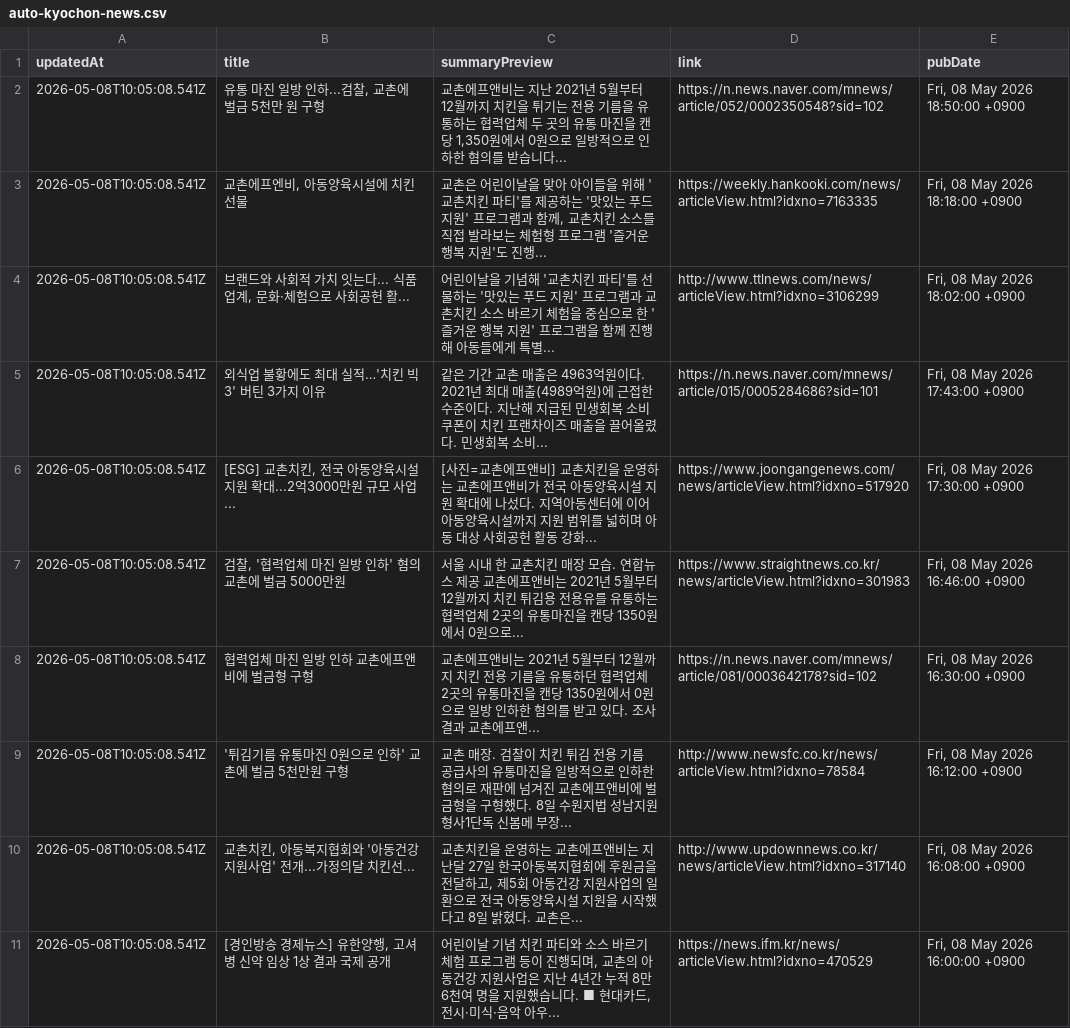
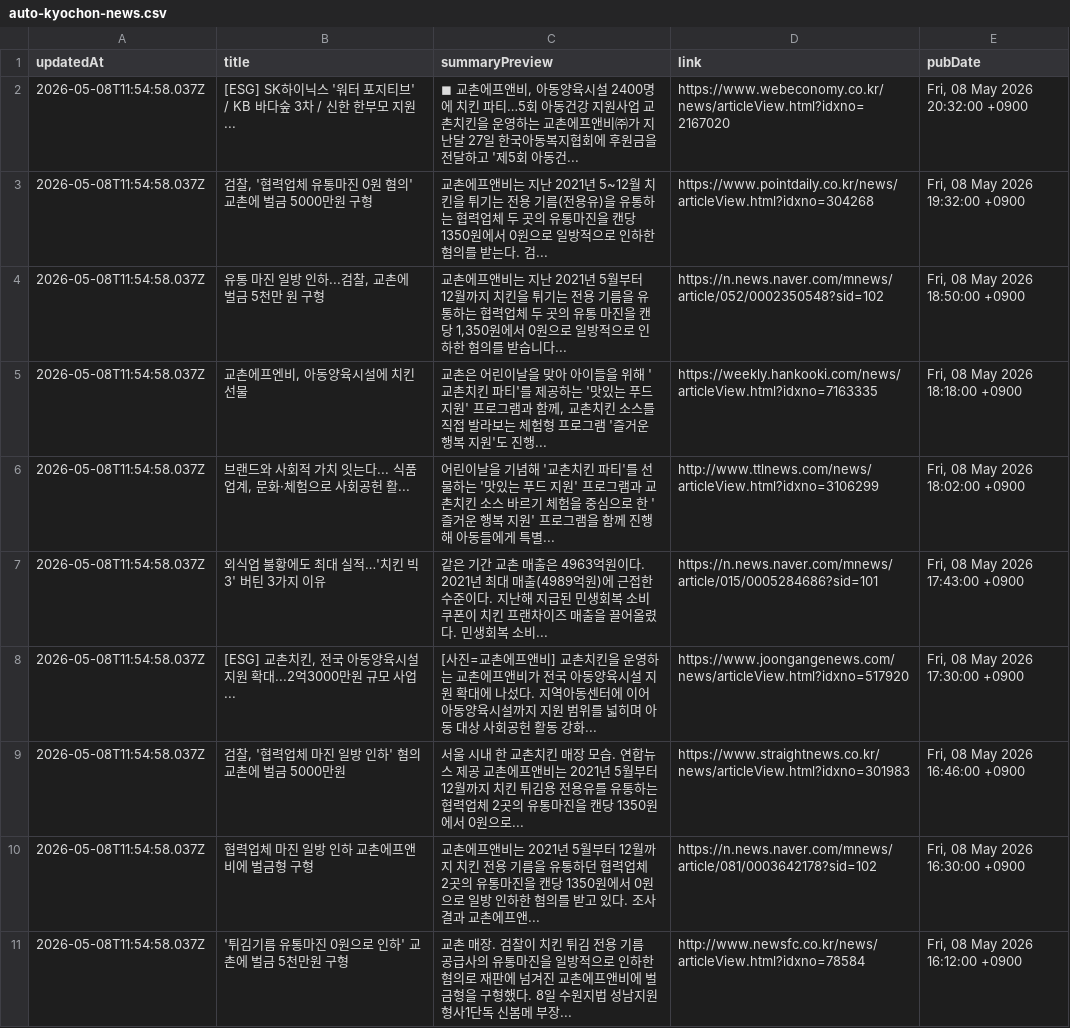
Before and after one commit to hermes-blue/chicken-mvp2-searching-style-cursor-, a CSV file: chicken-mvp/src/auto-kyochon-news.csv, drawn as a sheet; removed rows and columns are numbered as before the commit, all else as after; the diff names each change by its address in the sheet, - before the commit and + after, or states it on an @@ line.

```diff
--- a/chicken-mvp/src/auto-kyochon-news.csv
+++ b/chicken-mvp/src/auto-kyochon-news.csv
+row 2: 2026-05-08T11:54:58.037Z | [ESG] SK하이닉스 '워터 포지티브' / KB 바다숲 3차 / 신한 한부모 지원... | ◼ 교촌에프앤비, 아동양육시설 2400명에 치킨 파티…5회 아동건강 지원사업 교촌치킨을 운영하는 교촌에프앤비㈜가 지난달 27일 한국아동복지협회에 후원금을 전달하고 '제5회 아동건... | https://www.webeconomy.co.kr/news/articleView.html?idxno=2167020 | Fri, 08 May 2026 20:32:00 +0900
+row 3: 2026-05-08T11:54:58.037Z | 검찰, '협력업체 유통마진 0원 혐의' 교촌에 벌금 5000만원 구형 | 교촌에프앤비는 지난 2021년 5~12월 치킨을 튀기는 전용 기름(전용유)을 유통하는 협력업체 두 곳의 유통마진을 캔당 1350원에서 0원으로 일방적으로 인하한 혐의를 받는다. 검... | https://www.pointdaily.co.kr/news/articleView.html?idxno=304268 | Fri, 08 May 2026 19:32:00 +0900
-A4:A11 (updatedAt): 2026-05-08T10:05:08.541Z
+A4:A11 (updatedAt): 2026-05-08T11:54:58.037Z
-row 10: 2026-05-08T10:05:08.541Z | 교촌치킨, 아동복지협회와 '아동건강 지원사업' 전개...가정의달 치킨선... | 교촌치킨을 운영하는 교촌에프앤비는 지난달 27일 한국아동복지협회에 후원금을 전달하고, 제5회 아동건강 지원사업의 일환으로 전국 아동양육시설 지원을 시작했다고 8일 밝혔다. 교촌은... | http://www.updownnews.co.kr/news/articleView.html?idxno=317140 | Fri, 08 May 2026 16:08:00 +0900
-row 11: 2026-05-08T10:05:08.541Z | [경인방송 경제뉴스] 유한양행, 고셔병 신약 임상 1상 결과 국제 공개 | 어린이날 기념 치킨 파티와 소스 바르기 체험 프로그램 등이 진행되며, 교촌의 아동건강 지원사업은 지난 4년간 누적 8만6천여 명을 지원했습니다. ■ 현대카드, 전시·미식·음악 아우... | https://news.ifm.kr/news/articleView.html?idxno=470529 | Fri, 08 May 2026 16:00:00 +0900
```
Also changed, not shown: 1 other file.
